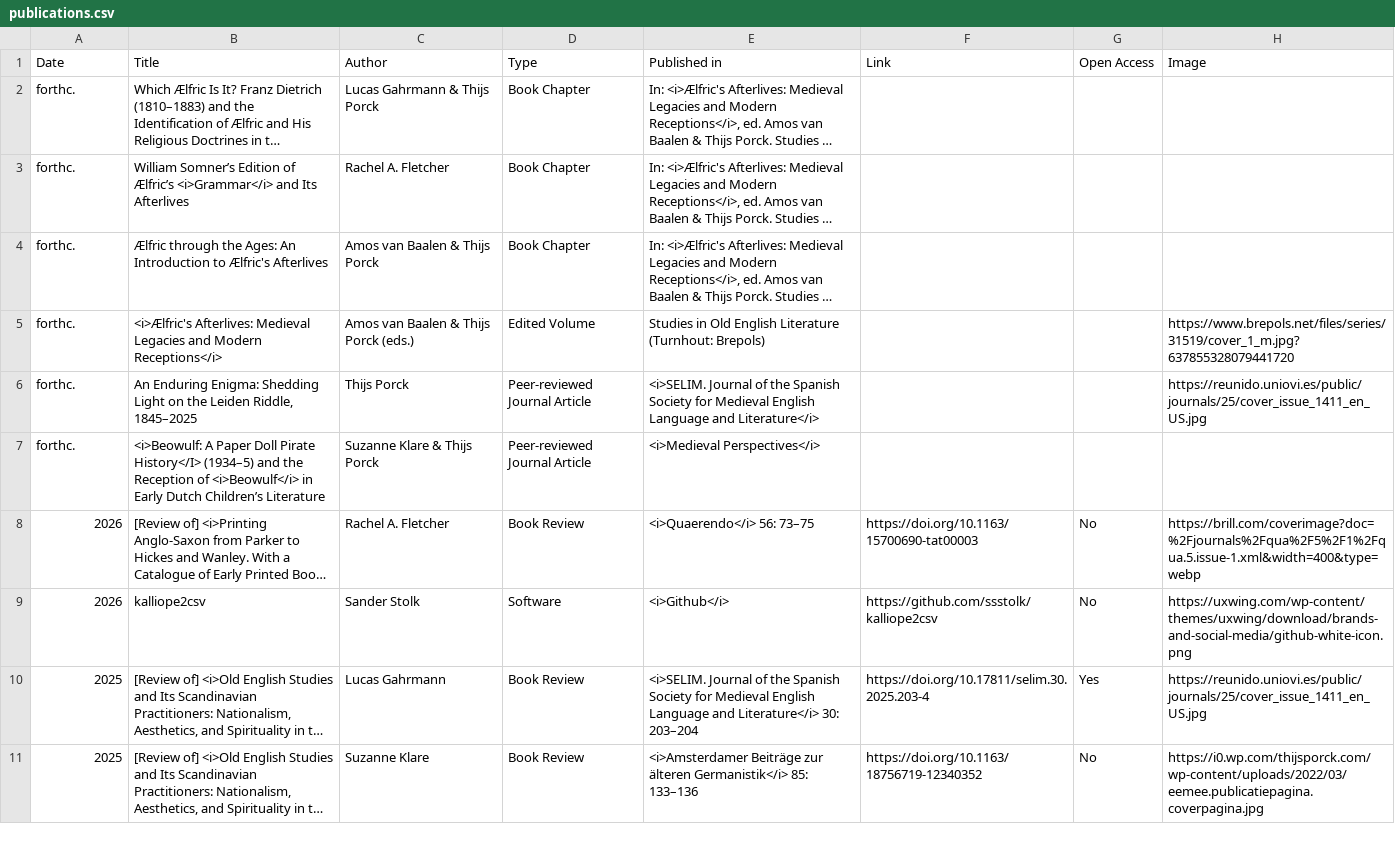
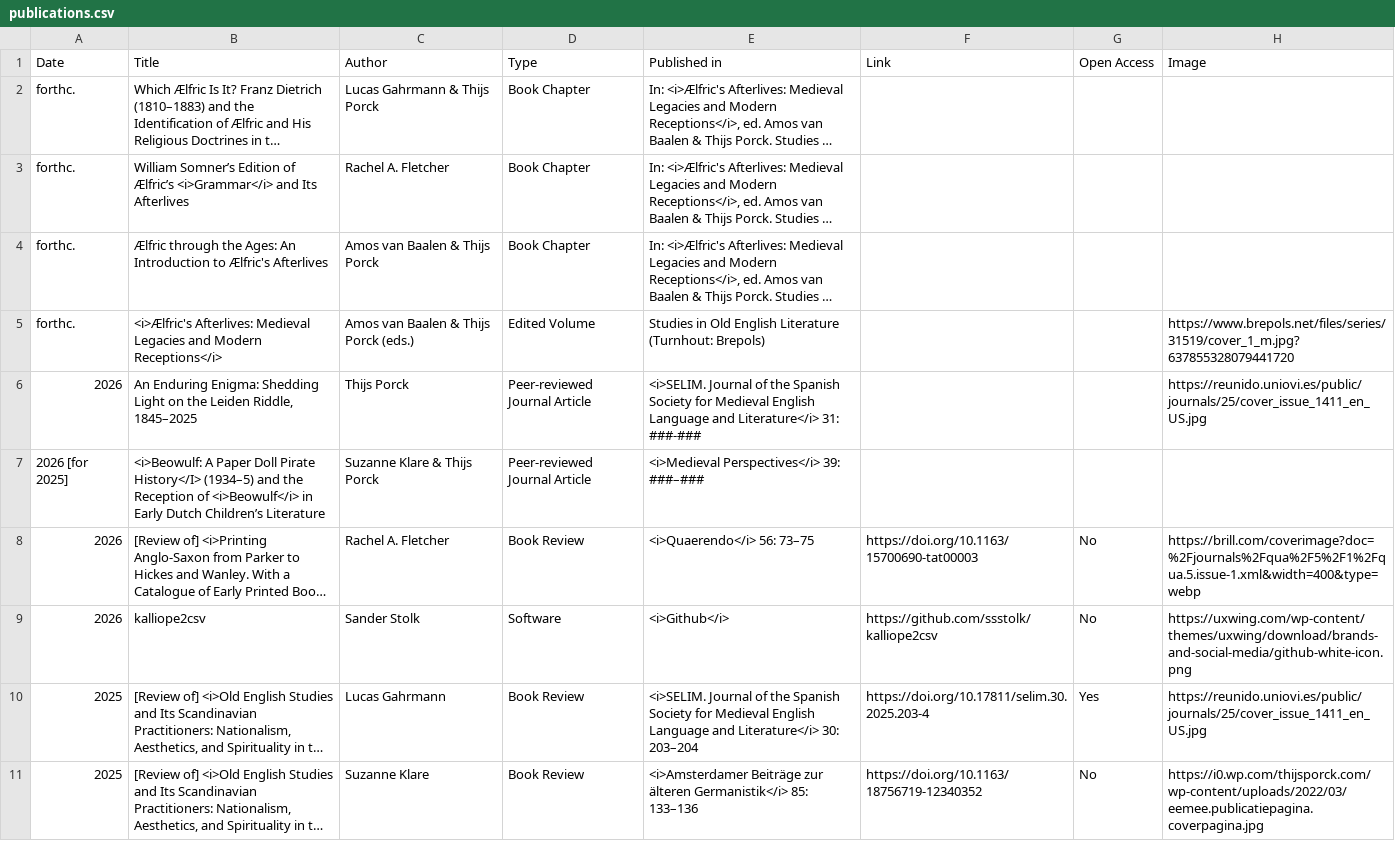
Before and after one commit to EMERGENCE-ERC/emergence-erc.github.io, a CSV file: assets/data/publications.csv, drawn as a sheet; only a part is shown; long unchanged cells end in …; the diff names each change by its address in the sheet, - before the commit and + after, or states it on an @@ line.

Commit message:
Update publications with new entries and years

```diff
--- a/assets/data/publications.csv
+++ b/assets/data/publications.csv
-A6 (Date): forthc.
+A6 (Date): 2026
-E6 (Published in): …and Literature</i>
+E6 (Published in): …and Literature</i> 31: ###-###
-A7 (Date): forthc.
+A7 (Date): 2026 [for 2025]
-E7 (Published in): <i>Medieval Perspectives</i>
+E7 (Published in): <i>Medieval Perspectives</i> 39: ###–###
```
